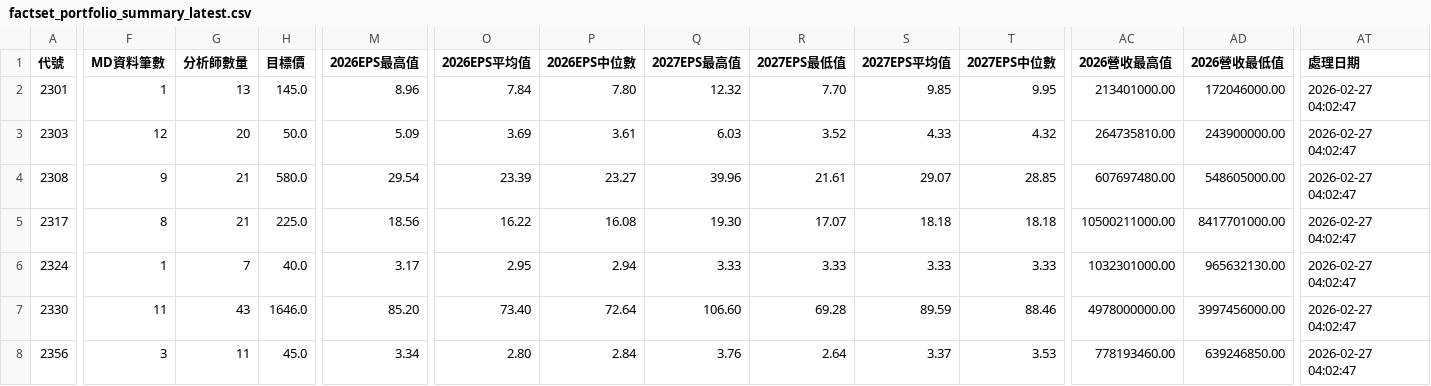
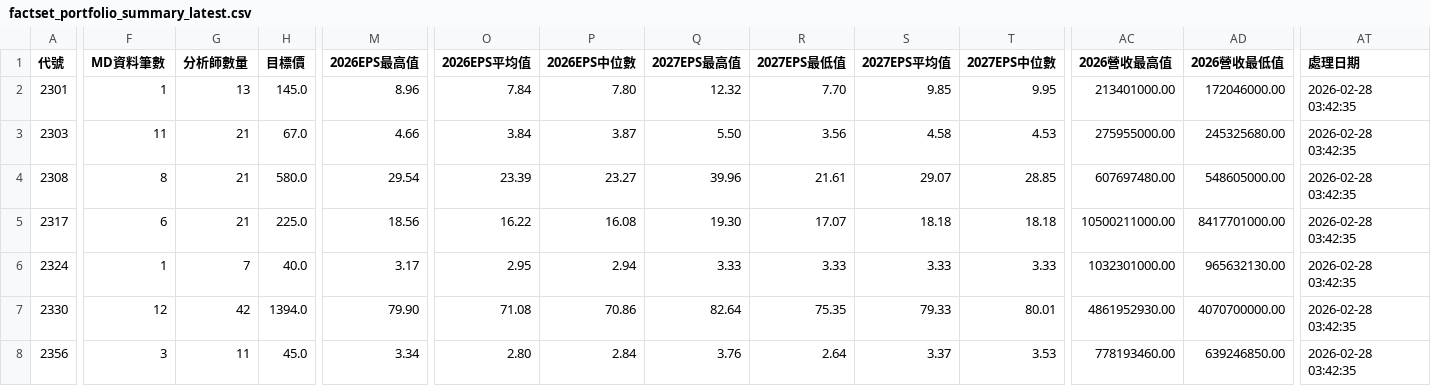
Before and after one commit to wenchiehlee/GoogleSearch.Factset, a CSV file: data/reports/factset_portfolio_summary_latest.csv, drawn as a sheet; only a part is shown, gaps mark what is left out; the diff covers the shown part only; the diff names each change by its address in the sheet, - before the commit and + after, or states it on an @@ line.

```diff
--- a/data/reports/factset_portfolio_summary_latest.csv
+++ b/data/reports/factset_portfolio_summary_latest.csv
-AT2:AT8 (處理日期): 2026-02-27 04:02:47
+AT2:AT8 (處理日期): 2026-02-28 03:42:35
-F3 (MD資料筆數): 12
+F3 (MD資料筆數): 11
-G3 (分析師數量): 20
+G3 (分析師數量): 21
-H3 (目標價): 50.0
+H3 (目標價): 67.0
-M3 (2026EPS最高值): 5.09
+M3 (2026EPS最高值): 4.66
-O3 (2026EPS平均值): 3.69
+O3 (2026EPS平均值): 3.84
-P3 (2026EPS中位數): 3.61
+P3 (2026EPS中位數): 3.87
-Q3 (2027EPS最高值): 6.03
+Q3 (2027EPS最高值): 5.50
-R3 (2027EPS最低值): 3.52
+R3 (2027EPS最低值): 3.56
-S3 (2027EPS平均值): 4.33
+S3 (2027EPS平均值): 4.58
-T3 (2027EPS中位數): 4.32
+T3 (2027EPS中位數): 4.53
-AC3 (2026營收最高值): 264735810.00
+AC3 (2026營收最高值): 275955000.00
-AD3 (2026營收最低值): 243900000.00
+AD3 (2026營收最低值): 245325680.00
-F4 (MD資料筆數): 9
+F4 (MD資料筆數): 8
-F5 (MD資料筆數): 8
+F5 (MD資料筆數): 6
-F7 (MD資料筆數): 11
+F7 (MD資料筆數): 12
-G7 (分析師數量): 43
+G7 (分析師數量): 42
-H7 (目標價): 1646.0
+H7 (目標價): 1394.0
-M7 (2026EPS最高值): 85.20
+M7 (2026EPS最高值): 79.90
-O7 (2026EPS平均值): 73.40
+O7 (2026EPS平均值): 71.08
-P7 (2026EPS中位數): 72.64
+P7 (2026EPS中位數): 70.86
-Q7 (2027EPS最高值): 106.60
+Q7 (2027EPS最高值): 82.64
-R7 (2027EPS最低值): 69.28
+R7 (2027EPS最低值): 75.35
-S7 (2027EPS平均值): 89.59
+S7 (2027EPS平均值): 79.33
-T7 (2027EPS中位數): 88.46
+T7 (2027EPS中位數): 80.01
-AC7 (2026營收最高值): 4978000000.00
+AC7 (2026營收最高值): 4861952930.00
-AD7 (2026營收最低值): 3997456000.00
+AD7 (2026營收最低值): 4070700000.00
```
Also changed, not shown: 90 edited cells elsewhere in this file, data/reports/factset_detailed_report_latest.csv, data/reports/factset_query_pattern_summary_latest.csv, 3 other files.
